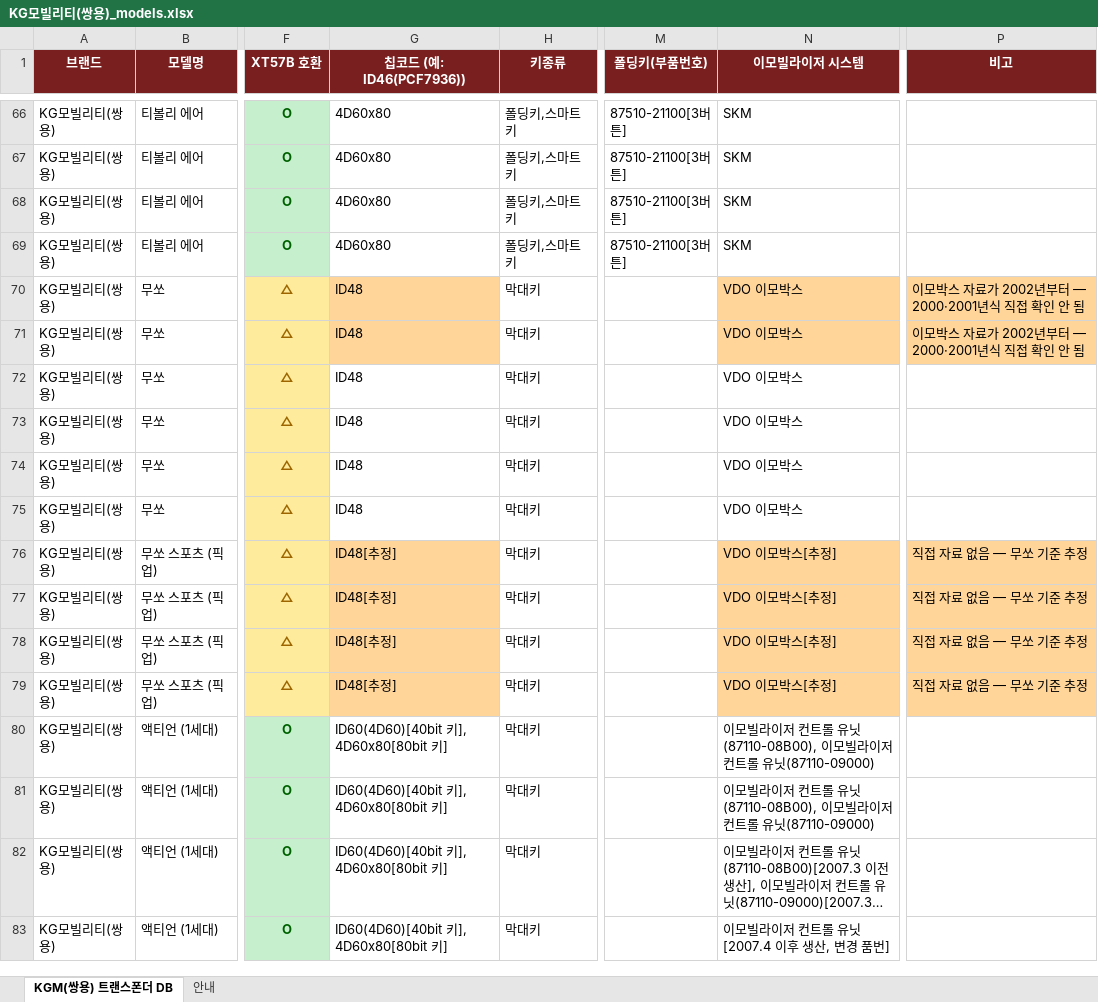
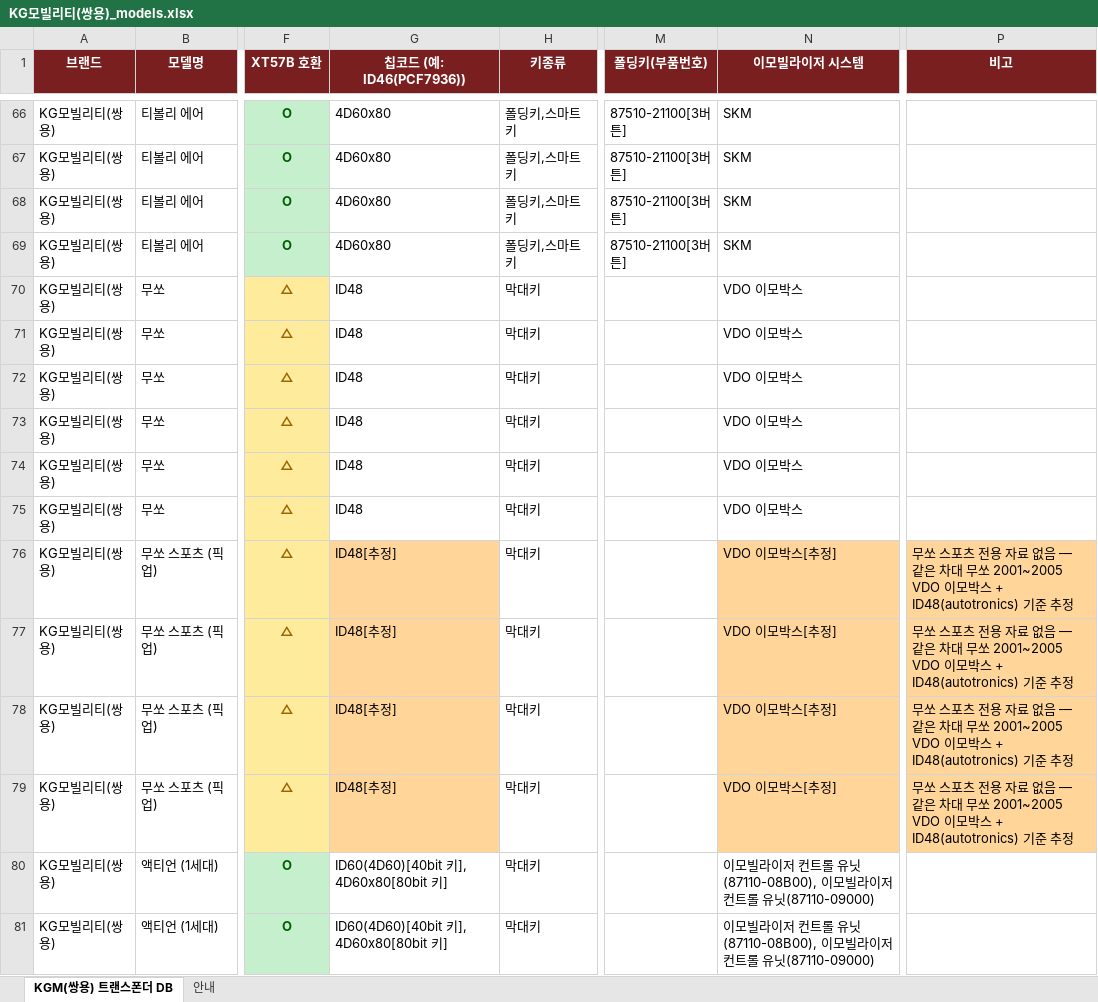
Before and after one commit to pegasusj8888-sudo/claude, an Excel workbook: KG모빌리티(쌍용)_models.xlsx, sheet KGM(쌍용) 트랜스폰더 DB, drawn as a sheet; only a part is shown, gaps mark what is left out; the shorter side is filled out with more unchanged rows; long unchanged cells end in …; values as stored, in another font and other column widths than the file's, no borders; the diff names each change by its address in the sheet, - before the commit and + after, or states it on an @@ line.

```diff
--- a/KG모빌리티(쌍용)_models.xlsx (sheet KGM(쌍용) 트랜스폰더 DB)
+++ b/KG모빌리티(쌍용)_models.xlsx (sheet KGM(쌍용) 트랜스폰더 DB)
-G70:G71 fill: #FFD599
+G70:G71 fill: none
-N70:N71 fill: #FFD599
+N70:N71 fill: none
-P70:P71 (비고): 이모박스 자료가 2002년부터 — 2000·2001년식 직접 확인 안 됨
+P70:P71 (비고): (empty)
-P70:P71 fill: #FFD599
+P70:P71 fill: none
-P76:P79 (비고): 직접 자료 없음 — 무쏘 기준 추정
+P76:P79 (비고): 무쏘 스포츠 전용 자료 없음 — 같은 차대 무쏘 2001~2005 VDO 이모박스 + ID48(autotronics) 기준 추정
```
Also changed, not shown: sheet 안내, 기아_트랜스폰더_칩코드_DBnew.xlsx, 르노_models.xlsx, 11 other files.
